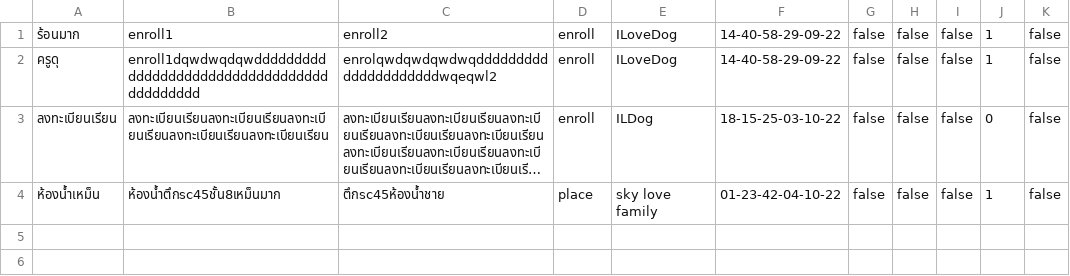
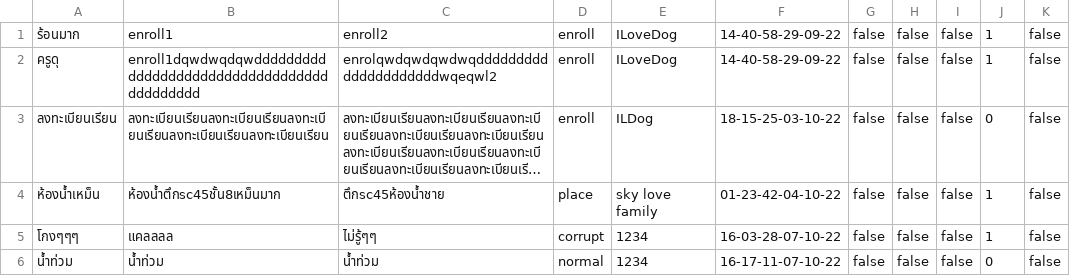
Before and after one commit to TanapatButsai/eieitest, a CSV file: data/complaint.csv, drawn as a sheet; long unchanged cells end in …; the diff names each change by its address in the sheet, - before the commit and + after, or states it on an @@ line.

```diff
--- a/data/complaint.csv
+++ b/data/complaint.csv
+row 5: โกงๆๆๆ | แคลลลล | ไม่รู้ๆๆ | corrupt | 1234 | 16-03-28-07-10-22 | false | false | false | 1 | false
+row 6: น้ำท่วม | น้ำท่วม | น้ำท่วม | normal | 1234 | 16-17-11-07-10-22 | false | false | false | 0 | false
```
Also changed, not shown: data/user.csv, 4 other files.
